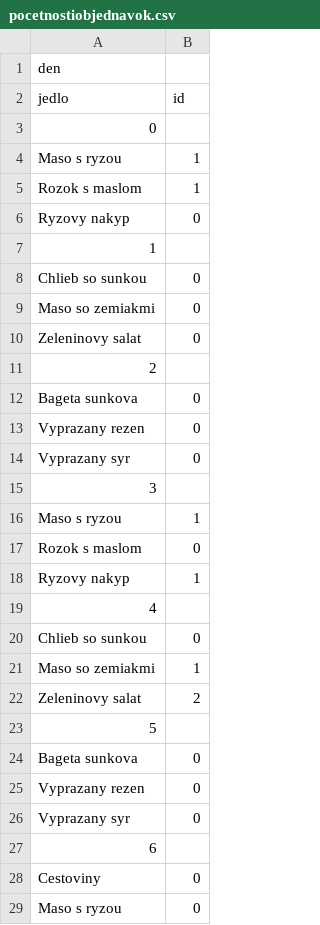
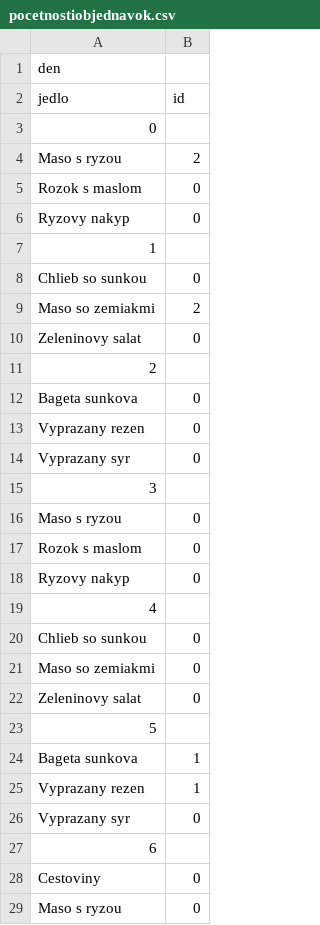
Before and after one commit to maroslastik/jedalen2, a CSV file: databazy/pocetnostiobjednavok.csv, drawn as a sheet; only a part is shown; the diff names each change by its address in the sheet, - before the commit and + after, or states it on an @@ line.

```diff
--- a/databazy/pocetnostiobjednavok.csv
+++ b/databazy/pocetnostiobjednavok.csv
-B4 (id): 1
+B4 (id): 2
-B5 (id): 1
+B5 (id): 0
-B9 (id): 0
+B9 (id): 2
-B16 (id): 1
+B16 (id): 0
-B18 (id): 1
+B18 (id): 0
-B21 (id): 1
+B21 (id): 0
-B22 (id): 2
+B22 (id): 0
-B24:B25 (id): 0
+B24:B25 (id): 1
```
Also changed, not shown: databazy/uzivatelia.csv, 3 other files.
